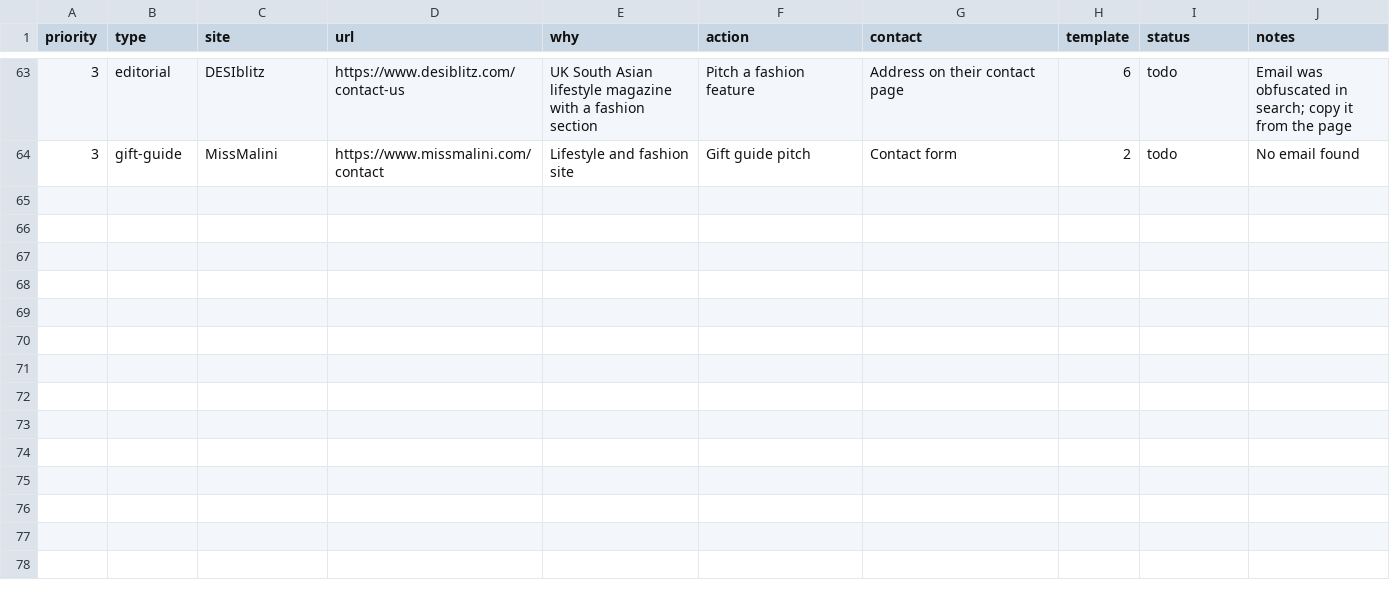
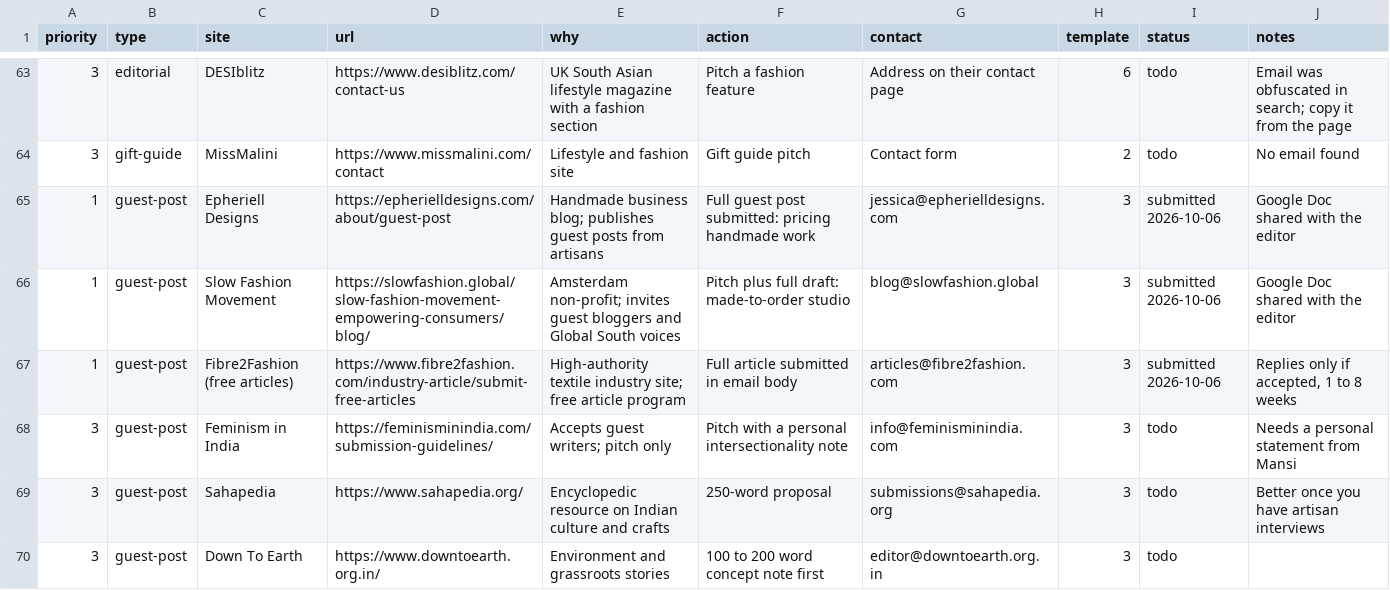
Before and after one commit to abdvikashtomar-crypto/claude-, a CSV file: backlinks/prospects.csv, drawn as a sheet; only a part is shown, gaps mark what is left out; the diff names each change by its address in the sheet, - before the commit and + after, or states it on an @@ line.

```diff
--- a/backlinks/prospects.csv
+++ b/backlinks/prospects.csv
+row 65: 1 | guest-post | Epheriell Designs | https://epherielldesigns.com/about/guest-post | Handmade business blog; publishes guest posts from artisans | Full guest post submitted: pricing handmade work | jessica@epherielldesigns.com | 3 | submitted 2026-10-06 | Google Doc shared with the editor
+row 66: 1 | guest-post | Slow Fashion Movement | https://slowfashion.global/slow-fashion-movement-empowering-consumers/blog/ | Amsterdam non-profit; invites guest bloggers and Global South voices | Pitch plus full draft: made-to-order studio | blog@slowfashion.global | 3 | submitted 2026-10-06 | Google Doc shared with the editor
+row 67: 1 | guest-post | Fibre2Fashion (free articles) | https://www.fibre2fashion.com/industry-article/submit-free-articles | High-authority textile industry site; free article program | Full article submitted in email body | articles@fibre2fashion.com | 3 | submitted 2026-10-06 | Replies only if accepted, 1 to 8 weeks
+row 68: 3 | guest-post | Feminism in India | https://feminisminindia.com/submission-guidelines/ | Accepts guest writers; pitch only | Pitch with a personal intersectionality note | info@feminisminindia.com | 3 | todo | Needs a personal statement from Mansi
+row 69: 3 | guest-post | Sahapedia | https://www.sahapedia.org/ | Encyclopedic resource on Indian culture and crafts | 250-word proposal | submissions@sahapedia.org | 3 | todo | Better once you have artisan interviews
+row 70: 3 | guest-post | Down To Earth | https://www.downtoearth.org.in/ | Environment and grassroots stories | 100 to 200 word concept note first | editor@downtoearth.org.in | 3 | todo
```
Also changed, not shown: 9 other files.
